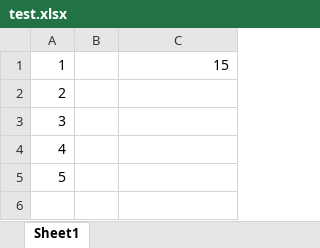
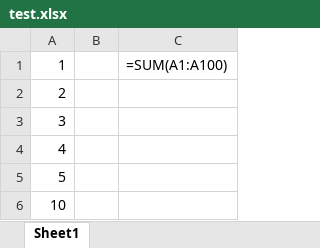
Before and after one commit to ralsina/sheety, an Excel workbook: examples/test.xlsx, sheet Sheet1, drawn as a sheet; values as stored, in another font and other column widths than the file's, no borders; formulas without a stored value are shown as written; charts and pictures not drawn; the diff names each change by its address in the sheet, - before the commit and + after, or states it on an @@ line.

```diff
--- a/examples/test.xlsx (sheet Sheet1)
+++ b/examples/test.xlsx (sheet Sheet1)
-C1: 15
+C1: =SUM(A1:A100)
+row 6: 10
```
Also changed, not shown: charts or pictures, 16 other files.
